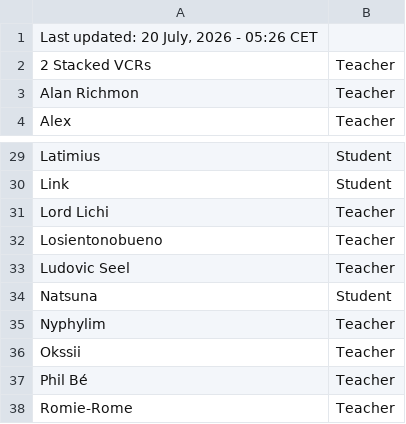
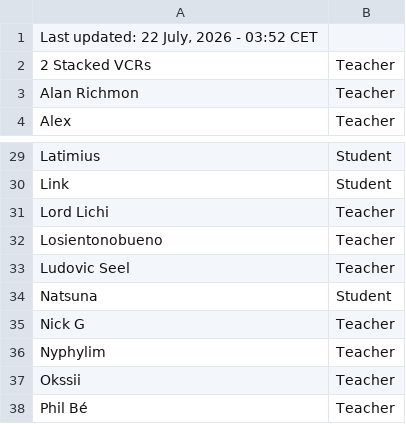
Before and after one commit to man-mannington/Mind-the-School, a CSV file: game/members.csv, drawn as a sheet; only a part is shown, gaps mark what is left out; the shorter side is filled out with more unchanged rows.

Commit message:
BOT:Updated members.csv

```diff
--- a/game/members.csv
+++ b/game/members.csv
@@ -1,2 +1,2 @@
-Last updated: 20 July, 2026 - 05:26 CET
+Last updated: 22 July, 2026 - 03:52 CET
 2 Stacked VCRs;Teacher
@@ -34,2 +34,3 @@ Ludovic Seel;Teacher
 Natsuna;Student
+Nick G;Teacher
 Nyphylim;Teacher
```
